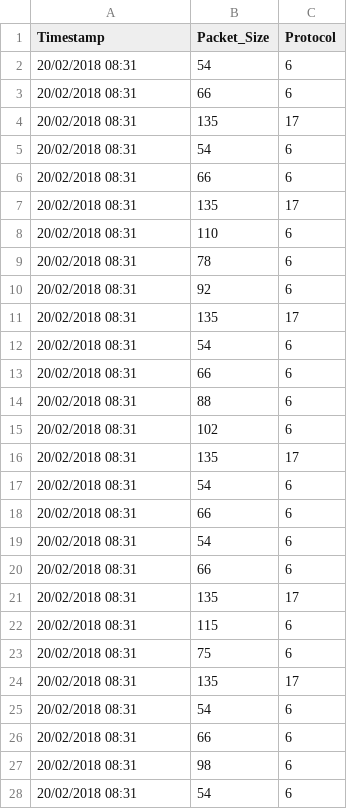
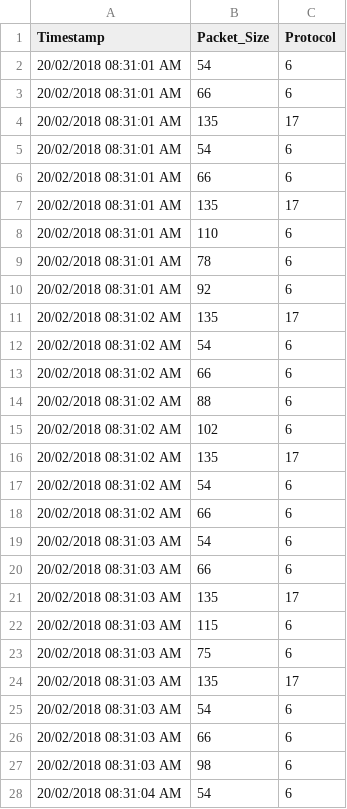
Before and after one commit to Gomilo99/RedTrafficModeling, a CSV file: network_traffic.csv, drawn as a sheet; only a part is shown; the diff covers the shown part only.

```diff
--- a/network_traffic.csv
+++ b/network_traffic.csv
@@ -1,28 +1,28 @@
 Timestamp,Packet_Size,Protocol
-20/02/2018 08:31,54,6
-20/02/2018 08:31,66,6
-20/02/2018 08:31,135,17
-20/02/2018 08:31,54,6
-20/02/2018 08:31,66,6
-20/02/2018 08:31,135,17
-20/02/2018 08:31,110,6
-20/02/2018 08:31,78,6
-20/02/2018 08:31,92,6
-20/02/2018 08:31,135,17
-20/02/2018 08:31,54,6
-20/02/2018 08:31,66,6
-20/02/2018 08:31,88,6
-20/02/2018 08:31,102,6
-20/02/2018 08:31,135,17
-20/02/2018 08:31,54,6
-20/02/2018 08:31,66,6
-20/02/2018 08:31,54,6
-20/02/2018 08:31,66,6
-20/02/2018 08:31,135,17
-20/02/2018 08:31,115,6
-20/02/2018 08:31,75,6
-20/02/2018 08:31,135,17
-20/02/2018 08:31,54,6
-20/02/2018 08:31,66,6
-20/02/2018 08:31,98,6
-20/02/2018 08:31,54,6
+20/02/2018 08:31:01 AM,54,6
+20/02/2018 08:31:01 AM,66,6
+20/02/2018 08:31:01 AM,135,17
+20/02/2018 08:31:01 AM,54,6
+20/02/2018 08:31:01 AM,66,6
+20/02/2018 08:31:01 AM,135,17
+20/02/2018 08:31:01 AM,110,6
+20/02/2018 08:31:01 AM,78,6
+20/02/2018 08:31:01 AM,92,6
+20/02/2018 08:31:02 AM,135,17
+20/02/2018 08:31:02 AM,54,6
+20/02/2018 08:31:02 AM,66,6
+20/02/2018 08:31:02 AM,88,6
+20/02/2018 08:31:02 AM,102,6
+20/02/2018 08:31:02 AM,135,17
+20/02/2018 08:31:02 AM,54,6
+20/02/2018 08:31:02 AM,66,6
+20/02/2018 08:31:03 AM,54,6
+20/02/2018 08:31:03 AM,66,6
+20/02/2018 08:31:03 AM,135,17
+20/02/2018 08:31:03 AM,115,6
+20/02/2018 08:31:03 AM,75,6
+20/02/2018 08:31:03 AM,135,17
+20/02/2018 08:31:03 AM,54,6
+20/02/2018 08:31:03 AM,66,6
+20/02/2018 08:31:03 AM,98,6
+20/02/2018 08:31:04 AM,54,6
```
Also changed, not shown: 37 edited cells elsewhere in this file, 29 other files.
